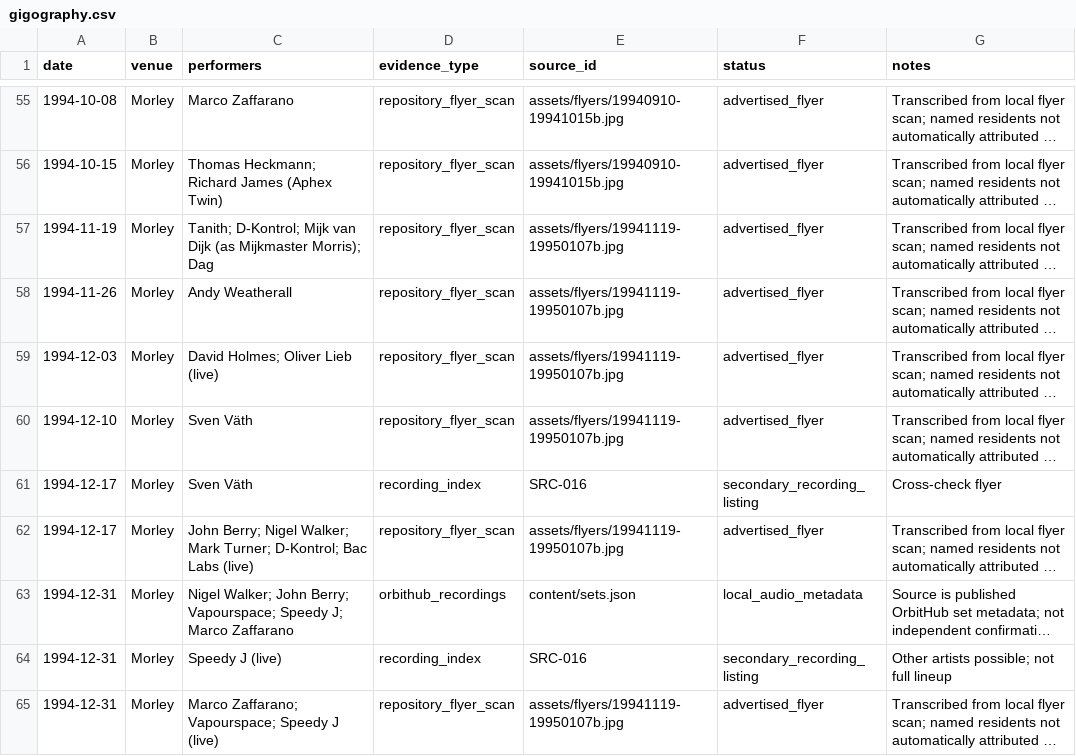
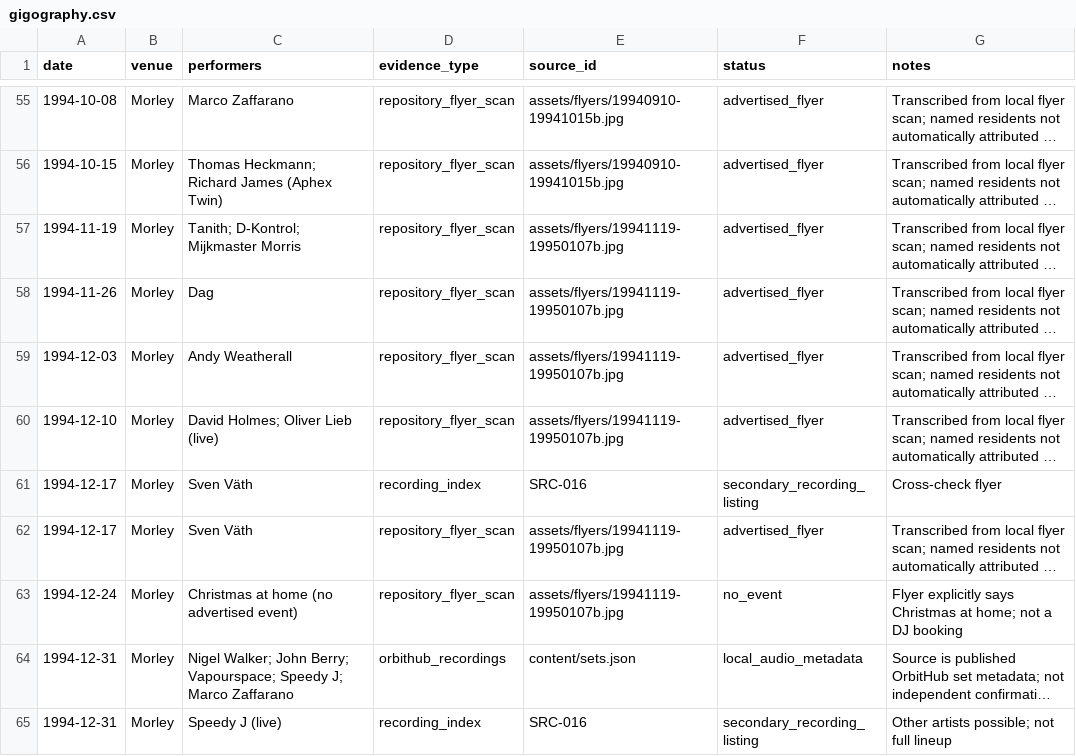
Before and after one commit to ampdev93/orbithub, a CSV file: research/orbit/gigography.csv, drawn as a sheet; only a part is shown, gaps mark what is left out; the shorter side is filled out with more unchanged rows; long unchanged cells end in …; the diff names each change by its address in the sheet, - before the commit and + after, or states it on an @@ line.

Commit message:
research: correct November–December 1994 flyer alignment (#17)

```diff
--- a/research/orbit/gigography.csv
+++ b/research/orbit/gigography.csv
-C57 (performers): Tanith; D-Kontrol; Mijk van Dijk (as Mijkmaster Morris); Dag
+C57 (performers): Tanith; D-Kontrol; Mijkmaster Morris
-C58 (performers): Andy Weatherall
+C58 (performers): Dag
-C59 (performers): David Holmes; Oliver Lieb (live)
+C59 (performers): Andy Weatherall
-C60 (performers): Sven Väth
+C60 (performers): David Holmes; Oliver Lieb (live)
-C62 (performers): John Berry; Nigel Walker; Mark Turner; D-Kontrol; Bac Labs (live)
+C62 (performers): Sven Väth
+row 63: 1994-12-24 | Morley | Christmas at home (no advertised event) | repository_flyer_scan | assets/flyers/19941119-19950107b.jpg | no_event | Flyer explicitly says Christmas at home; not a DJ booking
```
